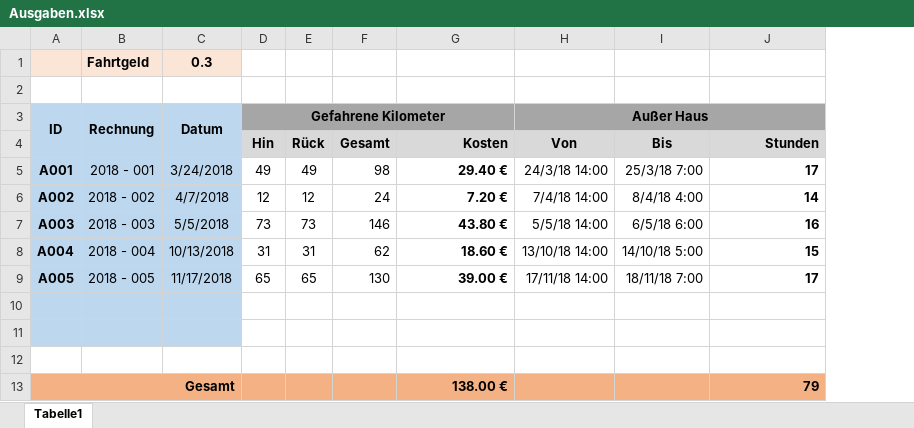
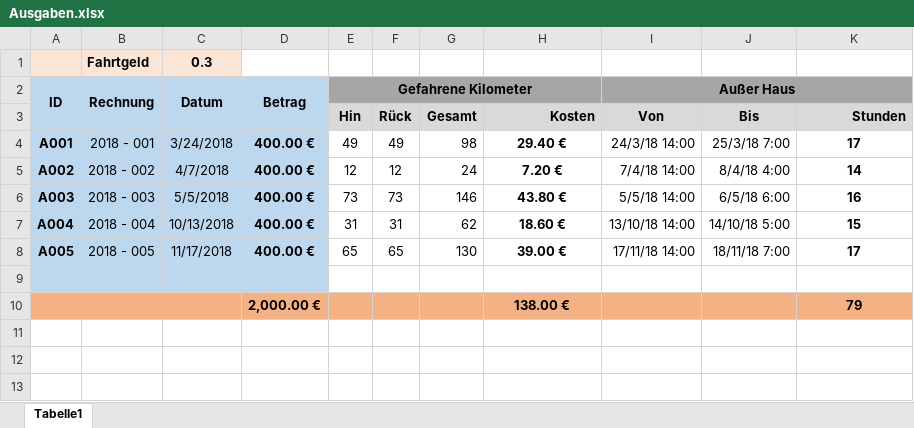
Before and after one commit to atebben/ShareAT, an Excel workbook: Live_Projects/DJ/Events/02_Done/Rechnungen/doc/2018/Ausgaben.xlsx, sheet Tabelle1, drawn as a sheet; values as stored, in another font and other column widths than the file's, no borders; removed rows and columns are numbered as before the commit, all else as after; the diff names each change by its address in the sheet, - before the commit and + after, or states it on an @@ line.

```diff
--- a/Live_Projects/DJ/Events/02_Done/Rechnungen/doc/2018/Ausgaben.xlsx (sheet Tabelle1)
+++ b/Live_Projects/DJ/Events/02_Done/Rechnungen/doc/2018/Ausgaben.xlsx (sheet Tabelle1)
+column D, rows 2-10: Betrag |  | 400.00 € | 400.00 € | 400.00 € | 400.00 € | 400.00 € |  | 2,000.00 €
-row 2: (empty)
-H4:H8 alignment: right
+H4:H8 alignment: center
-K4:K8 alignment: right
+K4:K8 alignment: center
-row 11: (empty)
-row 12: (empty)
-A10: Gesamt
+A10: (empty)
-H10 alignment: right
+H10 alignment: center
-K10 alignment: right
+K10 alignment: center
```
Also changed, not shown: formulas that keep their value.
